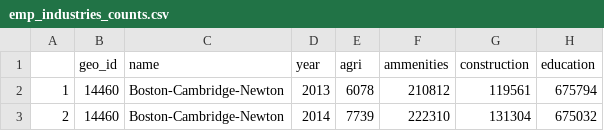
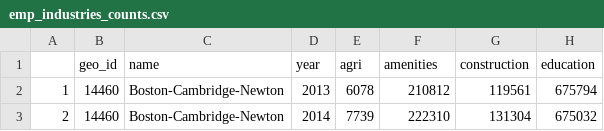
Before and after one commit to connersexton/ct-data-praxis, a CSV file: Data/Census Data/emp_industries_counts.csv, drawn as a sheet; only a part is shown; the diff names each change by its address in the sheet, - before the commit and + after, or states it on an @@ line.

```diff
--- a/Data/Census Data/emp_industries_counts.csv
+++ b/Data/Census Data/emp_industries_counts.csv
-F1: ammenities
+F1: amenities
```
Also changed, not shown: Data/Census Data/emp_industries_p.csv, Data/Census Data/employment_industry_codebook.csv, 53 other files.
